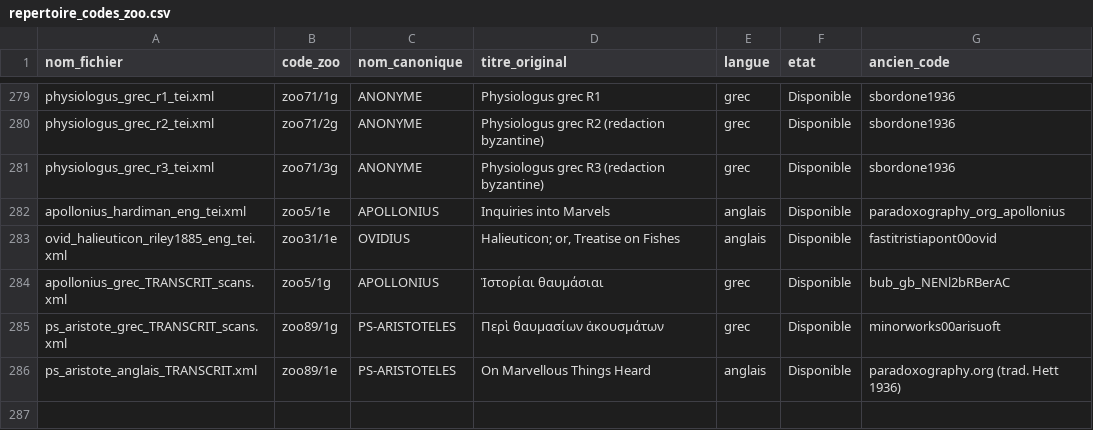
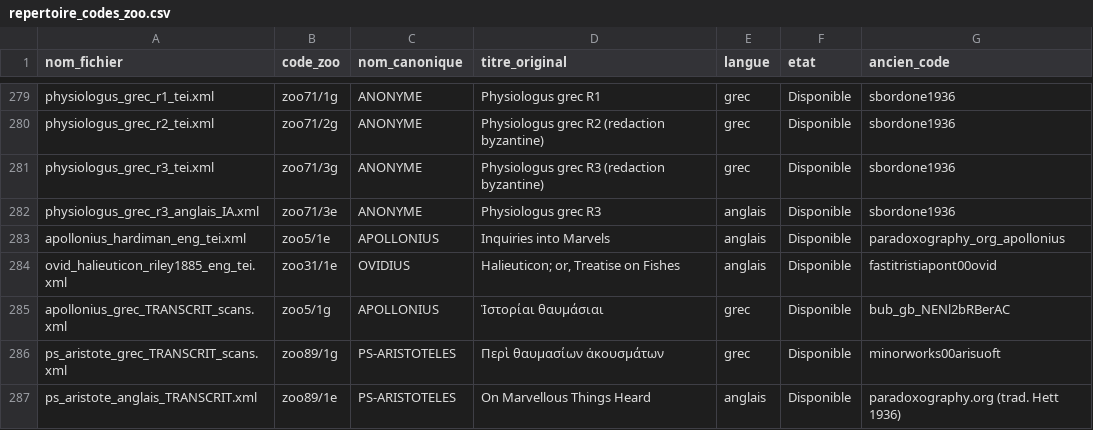
Before and after one commit to Wimmics/zoomathia, a CSV file: Named_entity_recognition/data/repertoire_zoo/repertoire_codes_zoo.csv, drawn as a sheet; only a part is shown, gaps mark what is left out.

Commit message:
Ajout traduction anglaise du Physiologus grec R3 (zoo71/3e, traduction IA depuis le grec, cf. note dans le fichier)

```diff
--- a/Named_entity_recognition/data/repertoire_zoo/repertoire_codes_zoo.csv
+++ b/Named_entity_recognition/data/repertoire_zoo/repertoire_codes_zoo.csv
@@ -281,2 +281,3 @@ physiologus_grec_r2_tei.xml,zoo71/2g,ANONYME,Physiologus grec R2 (redaction byza
 physiologus_grec_r3_tei.xml,zoo71/3g,ANONYME,Physiologus grec R3 (redaction byzantine),grec,Disponible,sbordone1936
+physiologus_grec_r3_anglais_IA.xml,zoo71/3e,ANONYME,Physiologus grec R3,anglais,Disponible,sbordone1936
 apollonius_hardiman_eng_tei.xml,zoo5/1e,APOLLONIUS,Inquiries into Marvels,anglais,Disponible,paradoxography_org_apollonius
```
Also changed, not shown: 1 other file.
